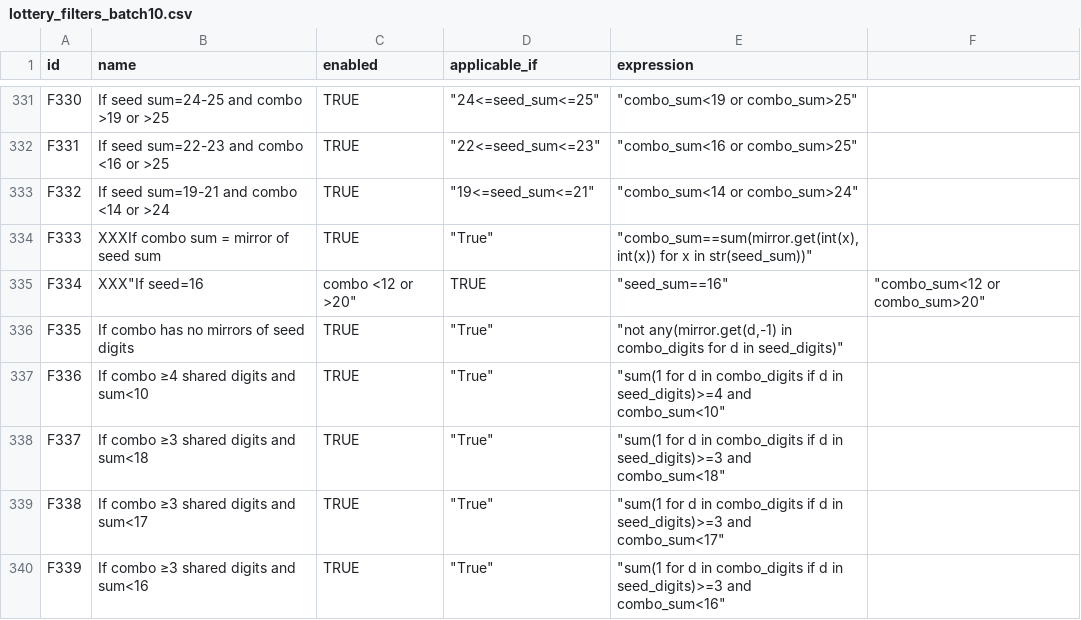
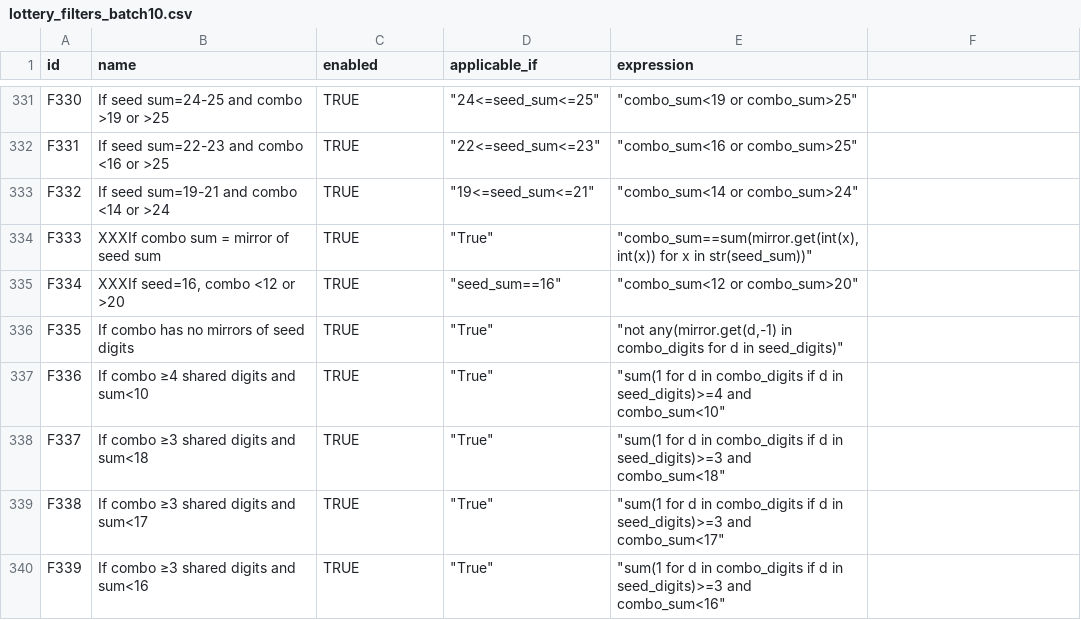
Before and after one commit to wanawin/pythonfiltertester, a CSV file: lottery_filters_batch10.csv, drawn as a sheet; only a part is shown, gaps mark what is left out.

Commit message:
Update lottery_filters_batch10.csv

```diff
--- a/lottery_filters_batch10.csv
+++ b/lottery_filters_batch10.csv
@@ -334,3 +334,3 @@ F332,If seed sum=19-21 and combo <14 or >24,TRUE,"""19<=seed_sum<=21""","""combo
 F333,XXXIf combo sum = mirror of seed sum,TRUE,"""True""","""combo_sum==sum(mirror.get(int(x),int(x)) for x in str(seed_sum))""",,,,,,,,,,
-F334,XXX"If seed=16, combo <12 or >20",TRUE,"""seed_sum==16""","""combo_sum<12 or combo_sum>20""",,,,,,,,,,
+F334,"XXXIf seed=16, combo <12 or >20",TRUE,"""seed_sum==16""","""combo_sum<12 or combo_sum>20""",,,,,,,,,,
 F335,If combo has no mirrors of seed digits,TRUE,"""True""","""not any(mirror.get(d,-1) in combo_digits for d in seed_digits)""",,,,,,,,,,
```
